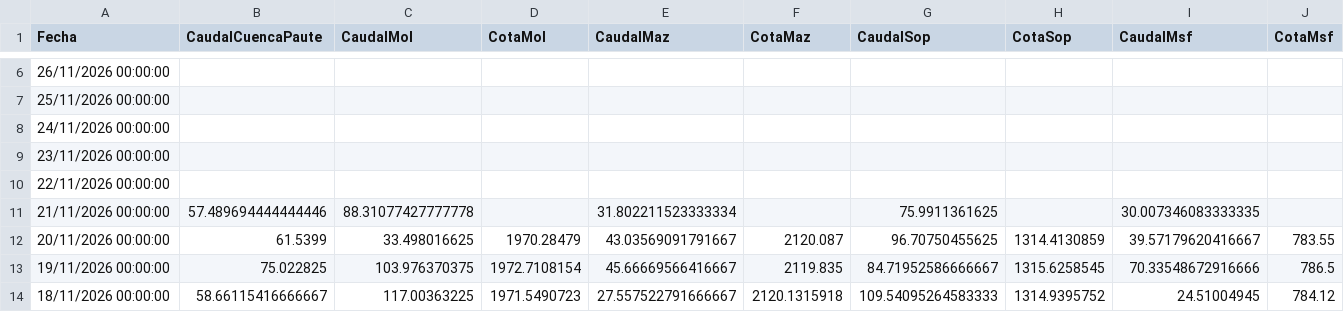
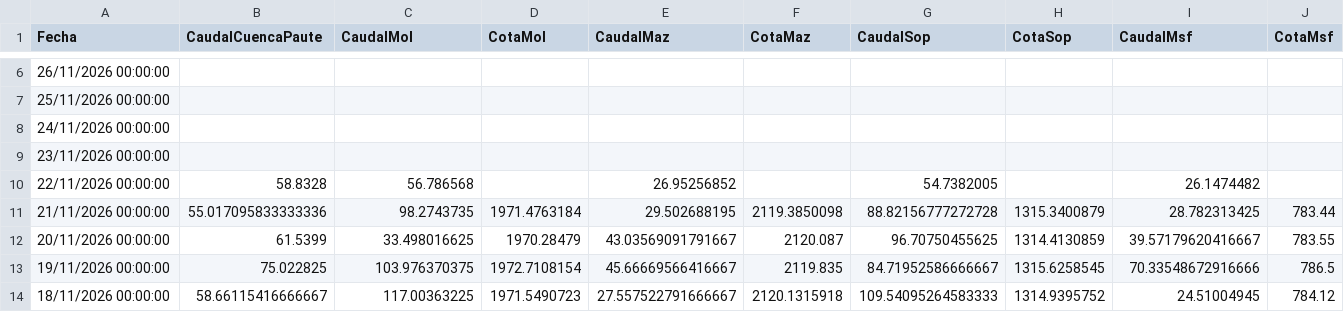
Before and after one commit to davidmunoz-create/hidroelectricamazar, a CSV file: data/mensual.csv, drawn as a sheet; only a part is shown, gaps mark what is left out.

```diff
--- a/data/mensual.csv
+++ b/data/mensual.csv
@@ -9,4 +9,4 @@ Fecha,CaudalCuencaPaute,CaudalMol,CotaMol,CaudalMaz,CotaMaz,CaudalSop,CotaSop,Ca
 "23/11/2026 00:00:00",,,,,,,,,
-"22/11/2026 00:00:00",,,,,,,,,
-"21/11/2026 00:00:00",57.489694444444446,88.31077427777778,,31.802211523333334,,75.9911361625,,30.007346083333335,
+"22/11/2026 00:00:00",58.8328,56.786568,,26.95256852,,54.7382005,,26.1474482,
+"21/11/2026 00:00:00",55.017095833333336,98.2743735,1971.4763184,29.502688195,2119.3850098,88.82156777272728,1315.3400879,28.782313425,783.44
 "20/11/2026 00:00:00",61.5399,33.498016625,1970.28479,43.03569091791667,2120.087,96.70750455625,1314.4130859,39.57179620416667,783.55
```
Also changed, not shown: data/diario.csv.
